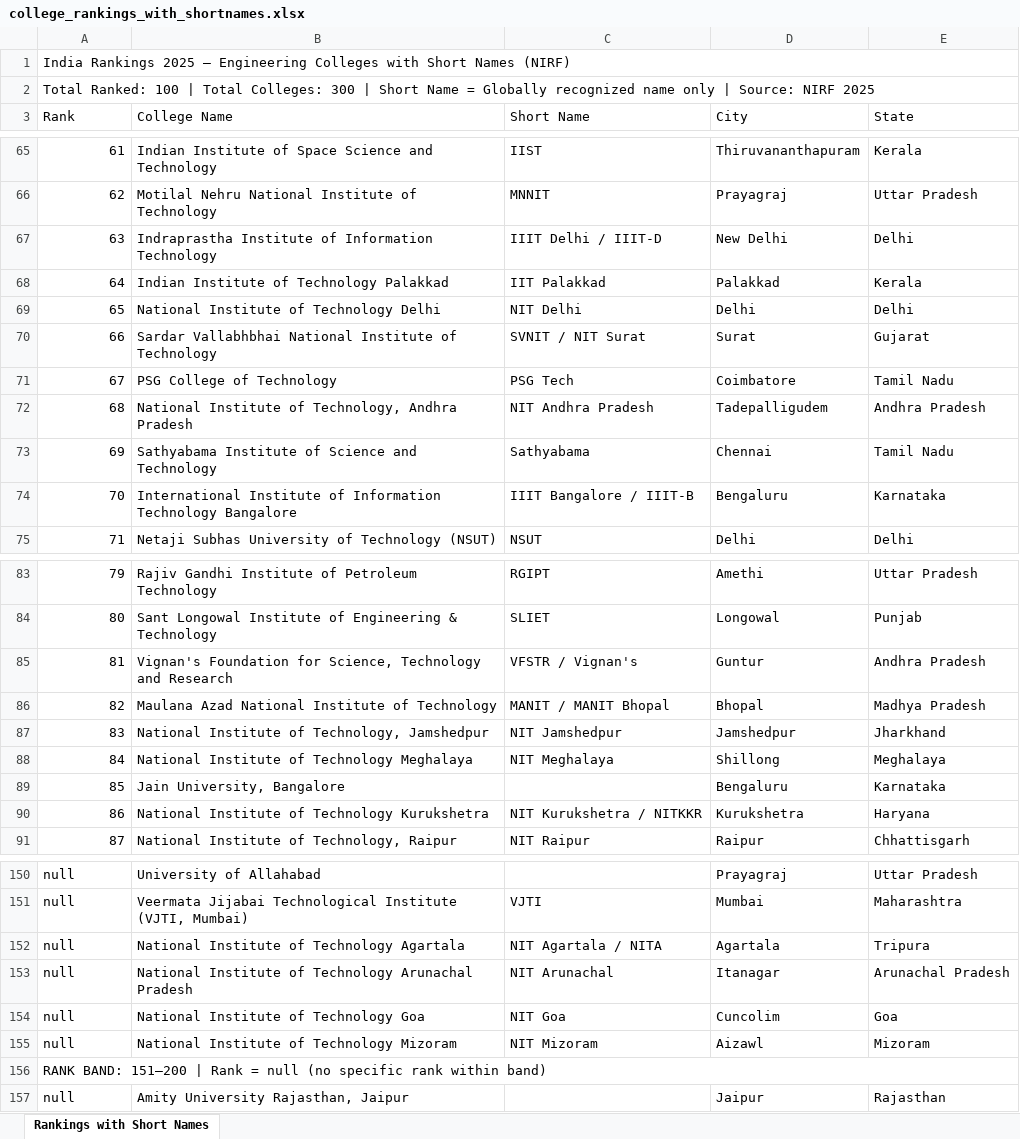
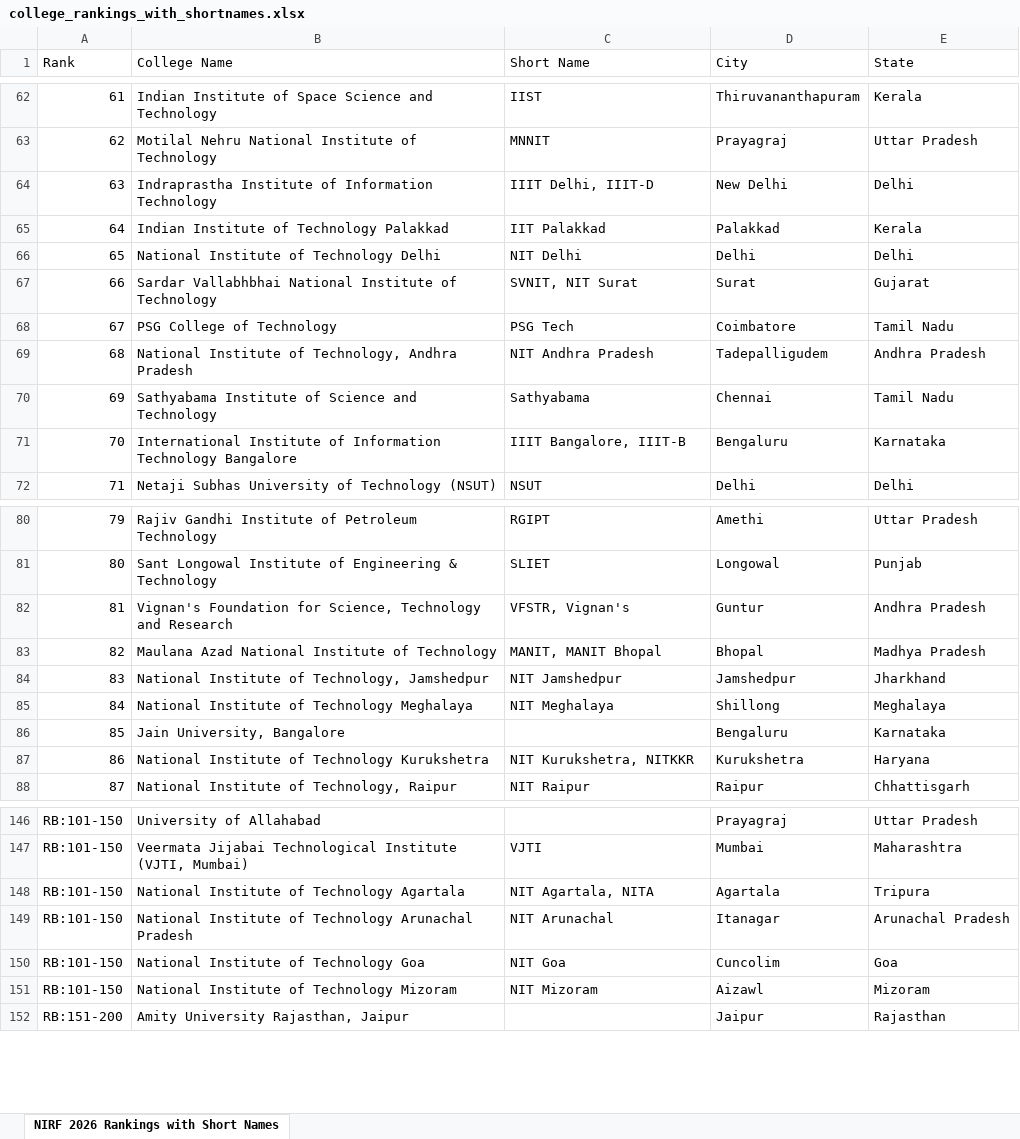
Before and after one commit to hrmsblubridge-rgb/college_nirf, an Excel workbook: college_rankings_with_shortnames.xlsx, sheet NIRF 2026 Rankings with Short Names, drawn as a sheet; only a part is shown, gaps mark what is left out; values as stored, in another font and other column widths than the file's, no cell formats; removed rows and columns are numbered as before the commit, all else as after; the diff covers the shown part only; the diff names each change by its address in the sheet, - before the commit and + after, or states it on an @@ line.

```diff
--- a/college_rankings_with_shortnames.xlsx (sheet NIRF 2026 Rankings with Short Names)
+++ b/college_rankings_with_shortnames.xlsx (sheet NIRF 2026 Rankings with Short Names)
-sheet tab: Rankings with Short Names
+sheet tab: NIRF 2026 Rankings with Short Names
-row 1: India Rankings 2025 – Engineering Colleges with Short Names (NIRF)
-row 2: Total Ranked: 100 | Total Colleges: 300 | Short Name = Globally recognized name only | Source: NIRF 2025
-C64 (Short Name): IIIT Delhi / IIIT-D
+C64 (Short Name): IIIT Delhi, IIIT-D
-C67 (Short Name): SVNIT / NIT Surat
+C67 (Short Name): SVNIT, NIT Surat
-C71 (Short Name): IIIT Bangalore / IIIT-B
+C71 (Short Name): IIIT Bangalore, IIIT-B
-C82 (Short Name): VFSTR / Vignan's
+C82 (Short Name): VFSTR, Vignan's
-C83 (Short Name): MANIT / MANIT Bhopal
+C83 (Short Name): MANIT, MANIT Bhopal
-C87 (Short Name): NIT Kurukshetra / NITKKR
+C87 (Short Name): NIT Kurukshetra, NITKKR
@@ column A (Rank) renumbered from row 102 down @@
-C148 (Short Name): NIT Agartala / NITA
+C148 (Short Name): NIT Agartala, NITA
-row 156: RANK BAND: 151–200 | Rank = null (no specific rank within band)
```
Also changed, not shown: 3 removed rows and 31 edited cells elsewhere in this sheet, cell formats, college_rankings.xlsx, 5 other files.
